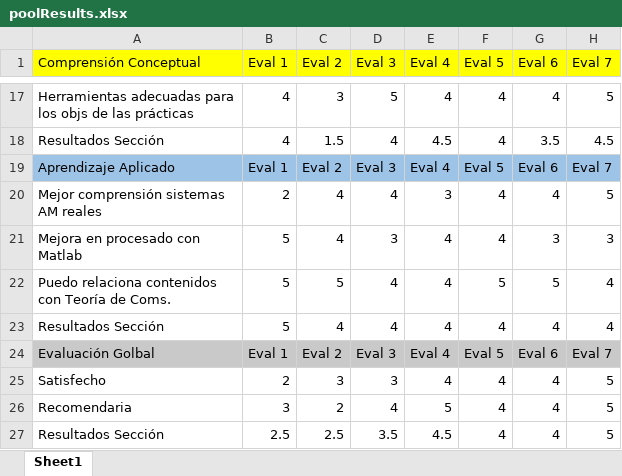
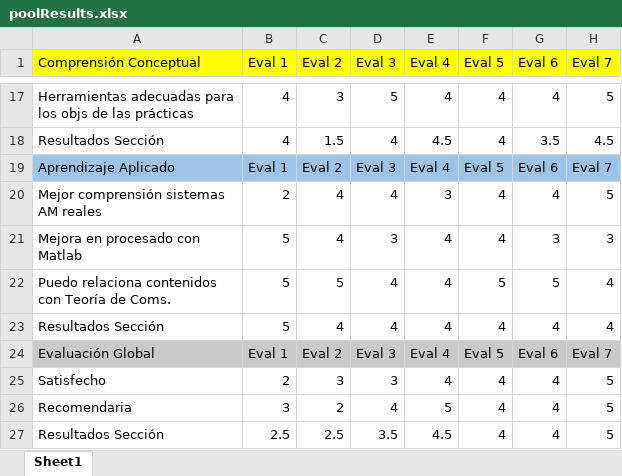
Before and after one commit to JavaldeUB/UB_aulaSDR, an Excel workbook: Evaluation/pool2025_26/poolResults.xlsx, sheet Sheet1, drawn as a sheet; only a part is shown, gaps mark what is left out; values as stored, in another font and other column widths than the file's, no borders; charts and pictures not drawn; the diff names each change by its address in the sheet, - before the commit and + after, or states it on an @@ line.

```diff
--- a/Evaluation/pool2025_26/poolResults.xlsx (sheet Sheet1)
+++ b/Evaluation/pool2025_26/poolResults.xlsx (sheet Sheet1)
-A24 (Comprensión Conceptual): Evaluación Golbal
+A24 (Comprensión Conceptual): Evaluación Global
```
Also changed, not shown: charts or pictures, 39 other files.
